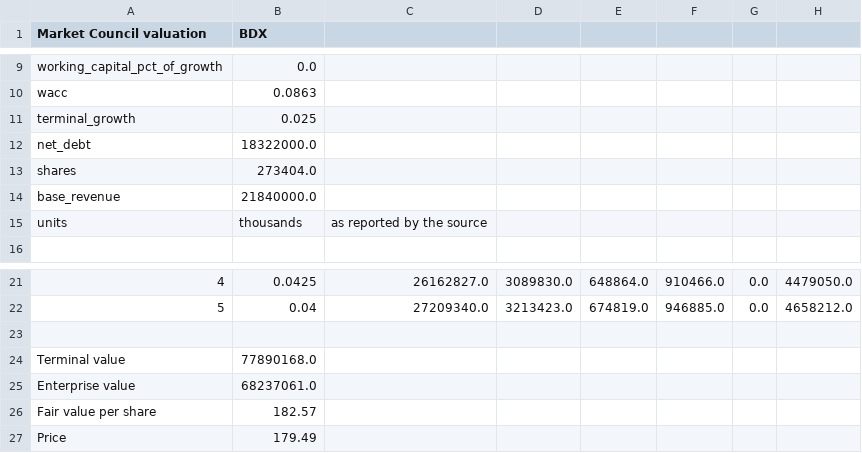
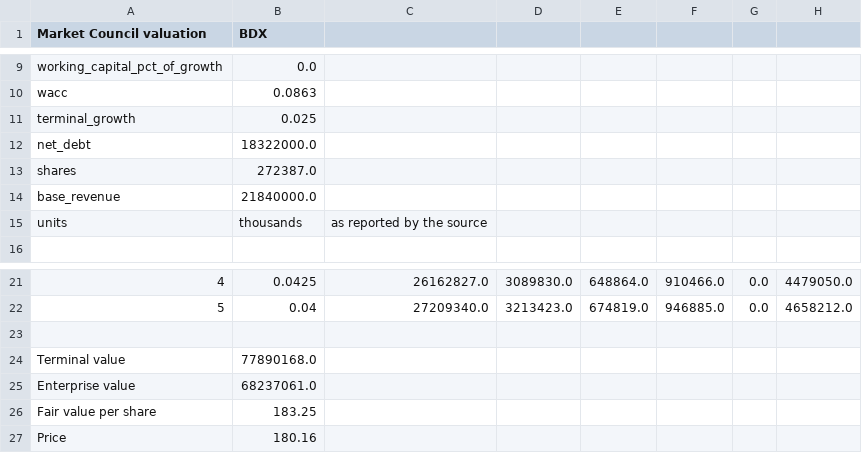
Before and after one commit to benipkun/market-council-state, a CSV file: research/cards/BDX-valuation.csv, drawn as a sheet; only a part is shown, gaps mark what is left out.

```diff
--- a/research/cards/BDX-valuation.csv
+++ b/research/cards/BDX-valuation.csv
@@ -12,3 +12,3 @@ terminal_growth,0.025
 net_debt,18322000.0
-shares,273404.0
+shares,272387.0
 base_revenue,21840000.0
@@ -25,3 +25,3 @@ Terminal value,77890168.0
 Enterprise value,68237061.0
-Fair value per share,182.57
-Price,179.49
+Fair value per share,183.25
+Price,180.16
```
Also changed, not shown: research/cards/AMGN-valuation.csv, research/cards/ASML-valuation.csv, 43 other files.
